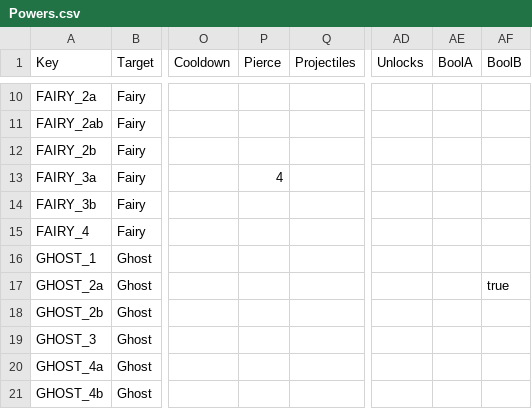
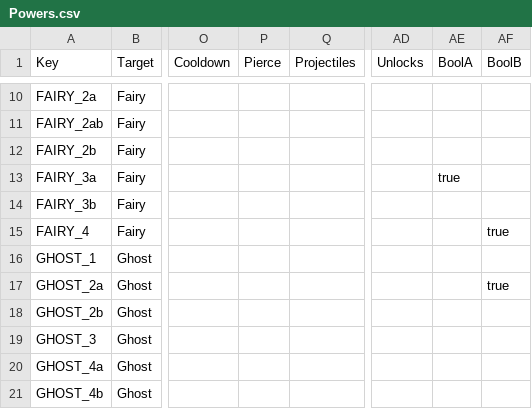
Before and after one commit to XavierClavel/SpaceSurvivorOrbital, a CSV file: Assets/Data/Upgrades/Powers.csv, drawn as a sheet; only a part is shown, gaps mark what is left out; the diff names each change by its address in the sheet, - before the commit and + after, or states it on an @@ line.

```diff
--- a/Assets/Data/Upgrades/Powers.csv
+++ b/Assets/Data/Upgrades/Powers.csv
-P13 (Pierce): 4
+P13 (Pierce): (empty)
-AE13 (BoolA): (empty)
+AE13 (BoolA): true
-AF15 (BoolB): (empty)
+AF15 (BoolB): true
```
Also changed, not shown: 2 other files.
